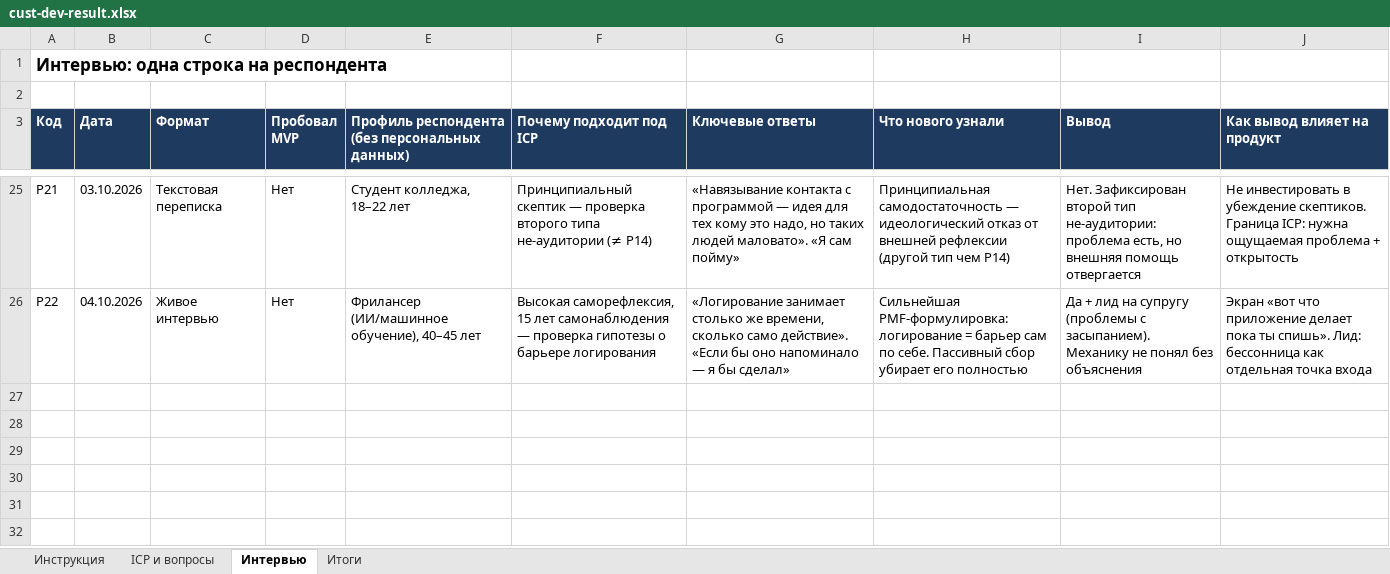
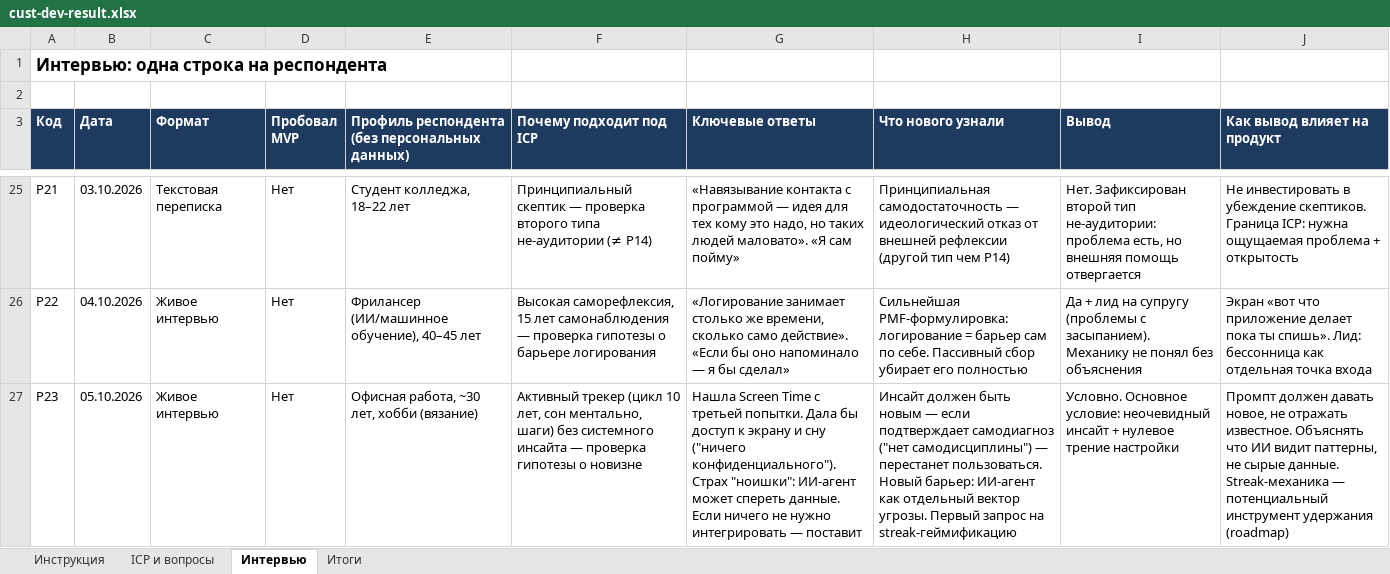
Before and after one commit to KeeGooRoomiE/sber500-companion, an Excel workbook: internal-docs/cust-dev-result.xlsx, sheet Интервью, drawn as a sheet; only a part is shown, gaps mark what is left out; values as stored, in another font and other column widths than the file's, no borders; the diff names each change by its address in the sheet, - before the commit and + after, or states it on an @@ line.

Commit message:
docs(custdev): add Р23 to Excel spreadsheet

```diff
--- a/internal-docs/cust-dev-result.xlsx (sheet Интервью)
+++ b/internal-docs/cust-dev-result.xlsx (sheet Интервью)
+row 27: Р23 | 05.10.2026 | Живое интервью | Нет | Офисная работа, ~30 лет, хобби (вязание) | Активный трекер (цикл 10 лет, сон ментально, шаги) без системного инсайта — проверка гипотезы о новизне | Нашла Screen Time с третьей попытки. Дала бы доступ к экрану и сну ("ничего конфиденциального"). Страх "ноишки": ИИ-агент может спереть данные. Если ничего не нужно интегрировать — поставит | Инсайт должен быть новым — если подтверждает самодиагноз ("нет самодисциплины") — перестанет пользоваться. Новый барьер: ИИ-агент как отдельный вектор угрозы. Первый запрос на streak-геймификацию | Условно. Основное условие: неочевидный инсайт + нулевое трение настройки | Промпт должен давать новое, не отражать известное. Объяснять что ИИ видит паттерны, не сырые данные. Streak-механика — потенциальный инструмент удержания (roadmap)
```
Also changed, not shown: sheet Итоги.
